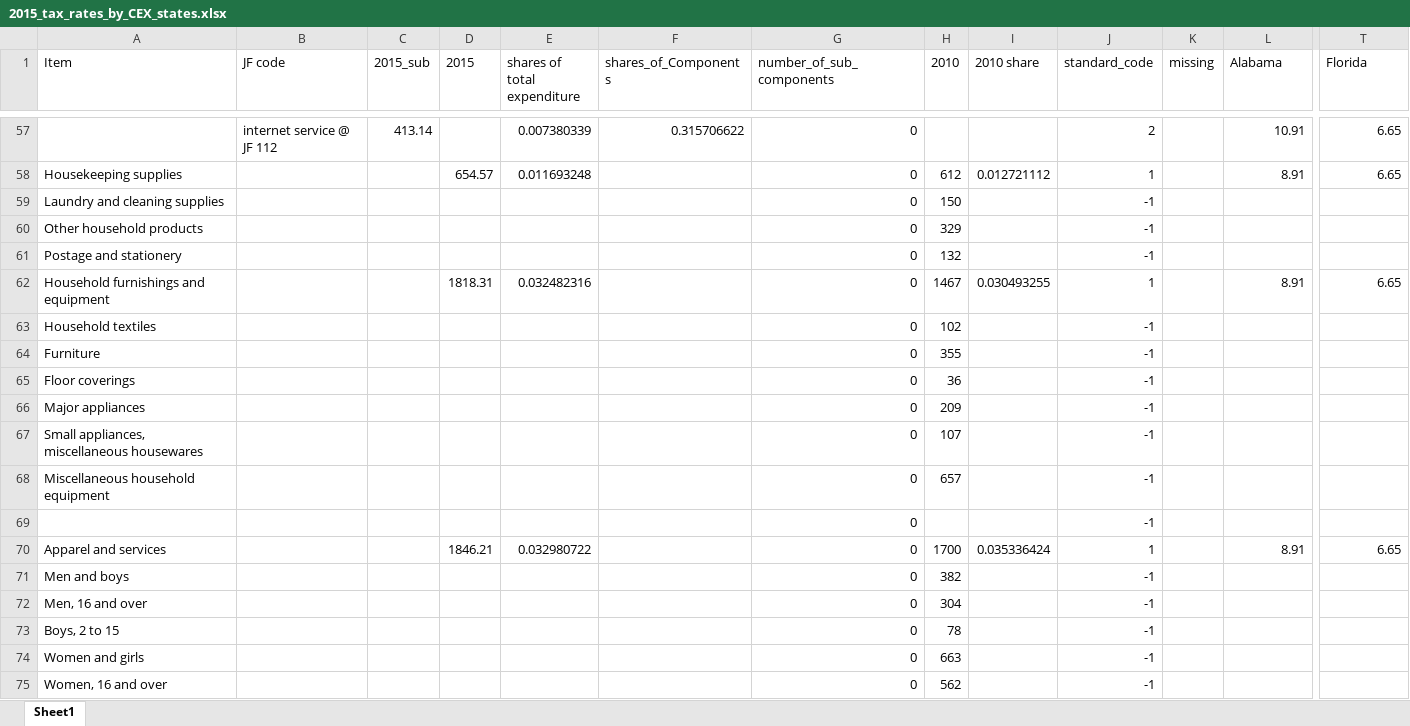
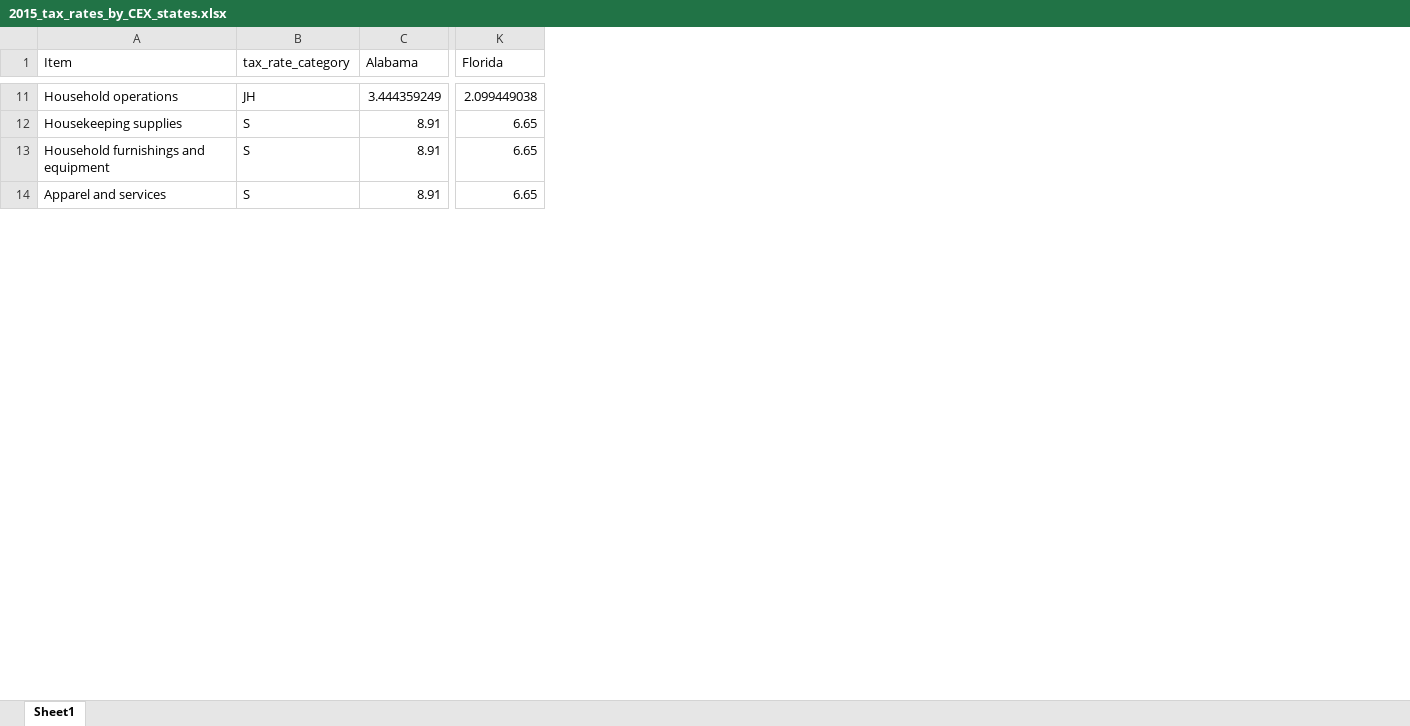
Before and after one commit to jiaxitan/Consumption_taxes, an Excel workbook: output/2015_tax_rates_by_CEX_states.xlsx, sheet Sheet1, drawn as a sheet; only a part is shown, gaps mark what is left out; values as stored, in another font and other column widths than the file's, no borders; removed rows and columns are numbered as before the commit, all else as after; rows hold the shown columns only; the diff covers the shown part only; the diff names each change by its address in the sheet, - before the commit and + after, or states it on an @@ line.

```diff
--- a/output/2015_tax_rates_by_CEX_states.xlsx (sheet Sheet1)
+++ b/output/2015_tax_rates_by_CEX_states.xlsx (sheet Sheet1)
-column B (JF code), row 57: internet service @ JF 112
-column C (2015_sub), row 57: 413.14
-column D (2015), row 58: 654.57; row 62: 1818.31; row 70: 1846.21
-column E (shares of total expenditure), rows 57-58: 0.007380339 | 0.011693248; row 62: 0.032482316; row 70: 0.032980722
-column F (shares_of_Components), row 57: 0.315706622
-column G (number_of_sub_components), rows 57-58: 0 | 0; row 62: 0; row 70: 0
-column H (2010), row 58: 612; row 62: 1467; row 70: 1700
-column I (2010 share), row 58: 0.012721112; row 62: 0.030493255; row 70: 0.035336424
-column J (standard_code), rows 57-58: 2 | 1; row 62: 1; row 70: 1
-column K (missing), empty
+column B (tax_rate_category), rows 11-14: JH | S | S | S
-A11 (Item): (empty)
+A11 (Item): Household operations
-C11 (Alabama): 10.91
+C11 (Alabama): 3.444359249
-K11 (Florida): 6.65
+K11 (Florida): 2.099449038
-row 59: Laundry and cleaning supplies |  |  |  |  |  | 0 | 150 |  | -1
-row 60: Other household products |  |  |  |  |  | 0 | 329 |  | -1
-row 61: Postage and stationery |  |  |  |  |  | 0 | 132 |  | -1
-row 63: Household textiles |  |  |  |  |  | 0 | 102 |  | -1
-row 64: Furniture |  |  |  |  |  | 0 | 355 |  | -1
-row 65: Floor coverings |  |  |  |  |  | 0 | 36 |  | -1
-row 66: Major appliances |  |  |  |  |  | 0 | 209 |  | -1
-row 67: Small appliances, miscellaneous housewares |  |  |  |  |  | 0 | 107 |  | -1
-row 68: Miscellaneous household equipment |  |  |  |  |  | 0 | 657 |  | -1
-row 69:  |  |  |  |  |  | 0 |  |  | -1
-row 71: Men and boys |  |  |  |  |  | 0 | 382 |  | -1
-row 72: Men, 16 and over |  |  |  |  |  | 0 | 304 |  | -1
-row 73: Boys, 2 to 15 |  |  |  |  |  | 0 | 78 |  | -1
-row 74: Women and girls |  |  |  |  |  | 0 | 663 |  | -1
-row 75: Women, 16 and over |  |  |  |  |  | 0 | 562 |  | -1
```
Also changed, not shown: 5 added rows, 83 removed rows and 174 edited cells elsewhere in this sheet, output/2005_tax_rates_by_CEX_states.xlsx, output/2006_tax_rates_by_CEX_states.xlsx, 16 other files.
